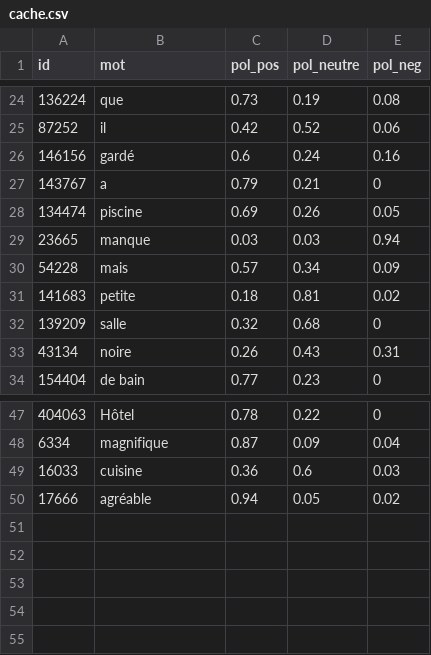
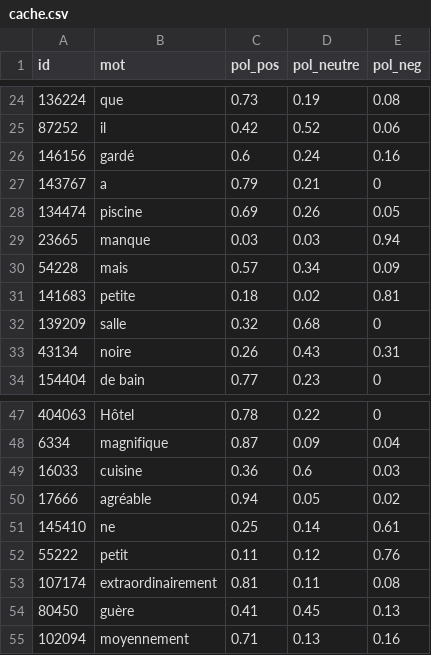
Before and after one commit to BastienCarbonnier/WebService_TALN, a CSV file: ressources/caches/cache_polarisation/cache.csv, drawn as a sheet; only a part is shown, gaps mark what is left out.

```diff
--- a/ressources/caches/cache_polarisation/cache.csv
+++ b/ressources/caches/cache_polarisation/cache.csv
@@ -30,3 +30,3 @@ id;mot;pol_pos;pol_neutre;pol_neg
 54228;mais;0.57;0.34;0.09
-141683;petite;0.18;0.81;0.02
+141683;petite;0.18;0.02;0.81
 139209;salle;0.32;0.68;0
@@ -50 +50,6 @@ id;mot;pol_pos;pol_neutre;pol_neg
 17666;agréable;0.94;0.05;0.02
+145410;ne;0.25;0.14;0.61
+55222;petit;0.11;0.12;0.76
+107174;extraordinairement;0.81;0.11;0.08
+80450;guère;0.41;0.45;0.13
+102094;moyennement;0.71;0.13;0.16
```
Also changed, not shown: 5 other files.
